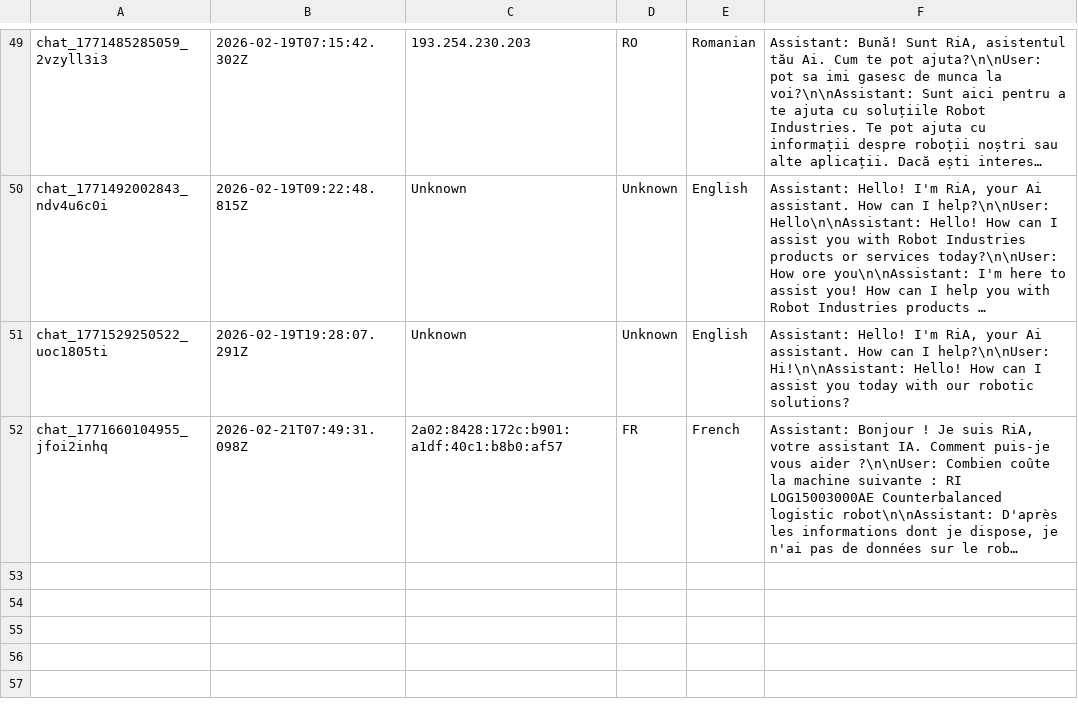
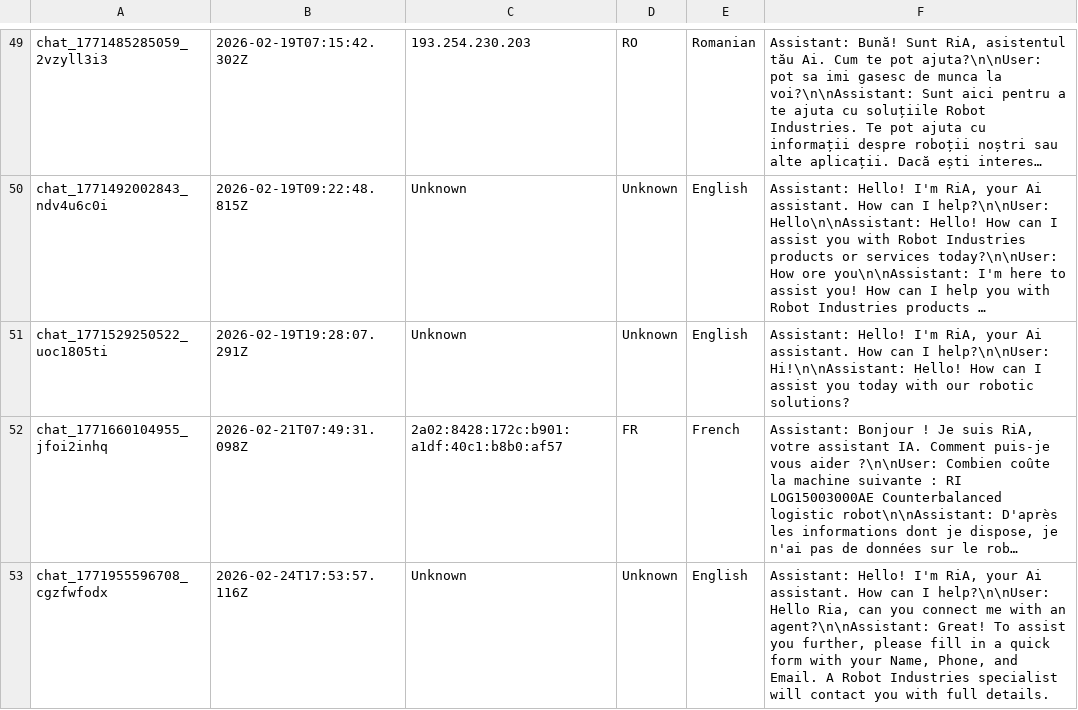
Before and after one commit to RaresC24/chatbot, a CSV file: conversations.csv, drawn as a sheet; only a part is shown, gaps mark what is left out; long unchanged cells end in …; the diff names each change by its address in the sheet, - before the commit and + after, or states it on an @@ line.

Commit message:
Log conversation chat_1771955596708_cgzfwfodx

```diff
--- a/conversations.csv
+++ b/conversations.csv
+row 53: chat_1771955596708_cgzfwfodx | 2026-02-24T17:53:57.116Z | Unknown | Unknown | English | Assistant: Hello! I'm RiA, your Ai assistant. How can I help?\n\nUser: Hello Ria, can you connect me with an agent?\n\nAssistant: Great! To assist you further, please fill in a quick form with your Name, Phone, and Email. A Robot Industries specialist will contact you with full details.
```
